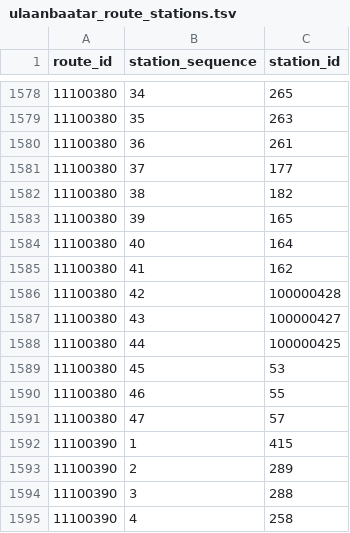
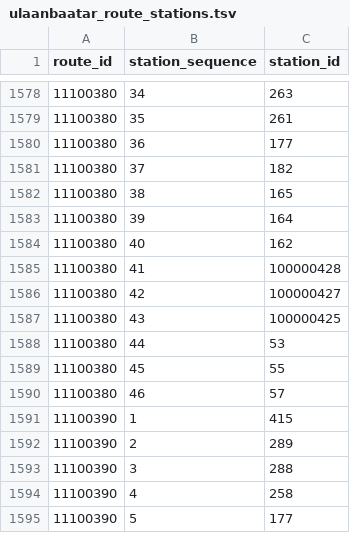
Before and after one commit to iebb/TransitICReader, a TSV file: StationAssets/ulaanbaatar_route_stations.tsv, drawn as a sheet; only a part is shown, gaps mark what is left out; the shorter side is filled out with more unchanged rows; the diff covers the shown part only.

```diff
--- a/StationAssets/ulaanbaatar_route_stations.tsv
+++ b/StationAssets/ulaanbaatar_route_stations.tsv
@@ -1578,15 +1578,14 @@ route_id	station_sequence	station_id
-11100380	34	265
-11100380	35	263
-11100380	36	261
-11100380	37	177
-11100380	38	182
-11100380	39	165
-11100380	40	164
-11100380	41	162
-11100380	42	100000428
-11100380	43	100000427
-11100380	44	100000425
-11100380	45	53
-11100380	46	55
-11100380	47	57
+11100380	34	263
+11100380	35	261
+11100380	36	177
+11100380	37	182
+11100380	38	165
+11100380	39	164
+11100380	40	162
+11100380	41	100000428
+11100380	42	100000427
+11100380	43	100000425
+11100380	44	53
+11100380	45	55
+11100380	46	57
 11100390	1	415
```
Also changed, not shown: 19 added rows and 27 edited cells elsewhere in this file, StationAssets/ulaanbaatar_routes.tsv, StationAssets/ulaanbaatar_stations.tsv, 3 other files.
